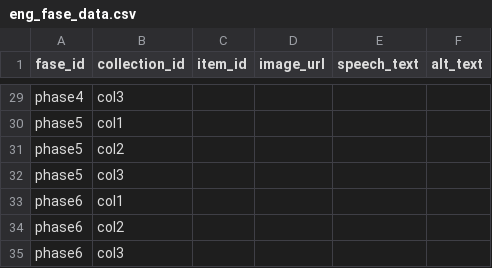
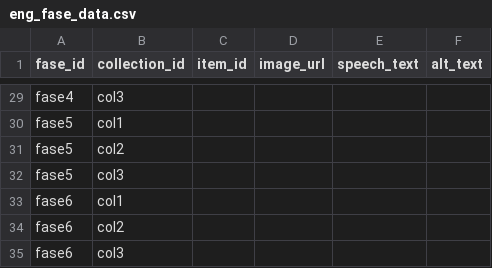
Before and after one commit to AleLoredo/PECS, a CSV file: eng_fase_data.csv, drawn as a sheet; only a part is shown, gaps mark what is left out; the diff covers the shown part only; the diff names each change by its address in the sheet, - before the commit and + after, or states it on an @@ line.

```diff
--- a/eng_fase_data.csv
+++ b/eng_fase_data.csv
-A29 (fase_id): phase4
+A29 (fase_id): fase4
-A30:A32 (fase_id): phase5
+A30:A32 (fase_id): fase5
-A33:A35 (fase_id): phase6
+A33:A35 (fase_id): fase6
```
Also changed, not shown: 27 edited cells elsewhere in this file.
